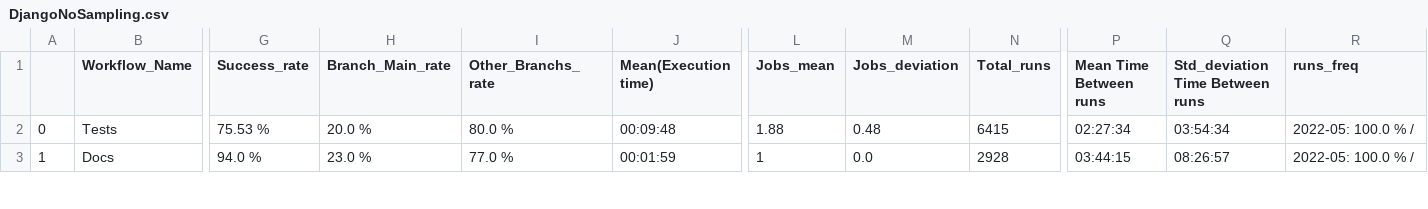
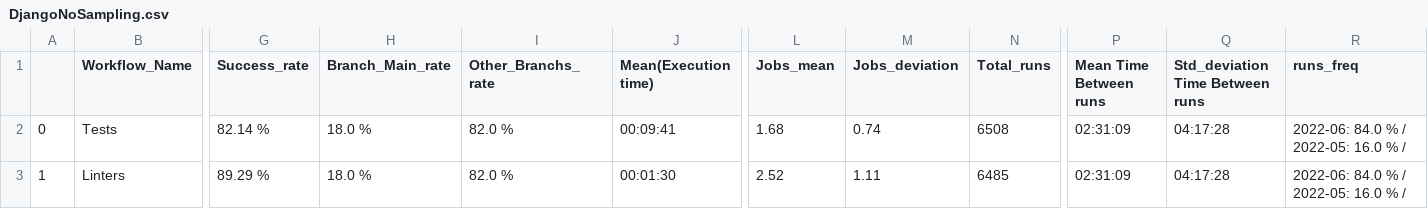
Before and after one commit to GeovaniR/CI-Scavenger, a CSV file: Repos Analysis/SBES - Exemples/NoSampling/DjangoNoSampling.csv, drawn as a sheet; only a part is shown, gaps mark what is left out; the diff covers the shown part only; the diff names each change by its address in the sheet, - before the commit and + after, or states it on an @@ line.

```diff
--- a/Repos Analysis/SBES - Exemples/NoSampling/DjangoNoSampling.csv
+++ b/Repos Analysis/SBES - Exemples/NoSampling/DjangoNoSampling.csv
-G2 (Success_rate): 75.53 %
+G2 (Success_rate): 82.14 %
-H2 (Branch_Main_rate): 20.0 %
+H2 (Branch_Main_rate): 18.0 %
-I2 (Other_Branchs_rate): 80.0 %
+I2 (Other_Branchs_rate): 82.0 %
-J2 (Mean(Execution time)): 00:09:48
+J2 (Mean(Execution time)): 00:09:41
-L2 (Jobs_mean): 1.88
+L2 (Jobs_mean): 1.68
-M2 (Jobs_deviation): 0.48
+M2 (Jobs_deviation): 0.74
-N2 (Total_runs): 6415
+N2 (Total_runs): 6508
-P2 (Mean Time Between runs): 02:27:34
+P2 (Mean Time Between runs): 02:31:09
-Q2 (Std_deviation Time Between runs): 03:54:34
+Q2 (Std_deviation Time Between runs): 04:17:28
-R2:R3 (runs_freq): 2022-05: 100.0 % /
+R2:R3 (runs_freq): 2022-06: 84.0 % / 2022-05: 16.0 % /
-B3 (Workflow_Name): Docs
+B3 (Workflow_Name): Linters
-G3 (Success_rate): 94.0 %
+G3 (Success_rate): 89.29 %
-H3 (Branch_Main_rate): 23.0 %
+H3 (Branch_Main_rate): 18.0 %
-I3 (Other_Branchs_rate): 77.0 %
+I3 (Other_Branchs_rate): 82.0 %
-J3 (Mean(Execution time)): 00:01:59
+J3 (Mean(Execution time)): 00:01:30
-L3 (Jobs_mean): 1
+L3 (Jobs_mean): 2.52
-M3 (Jobs_deviation): 0.0
+M3 (Jobs_deviation): 1.11
-N3 (Total_runs): 2928
+N3 (Total_runs): 6485
-P3 (Mean Time Between runs): 03:44:15
+P3 (Mean Time Between runs): 02:31:09
-Q3 (Std_deviation Time Between runs): 08:26:57
+Q3 (Std_deviation Time Between runs): 04:17:28
```
Also changed, not shown: 1 added row and 27 edited cells elsewhere in this file, Repos Analysis/SBES - Exemples/NoSampling/MavenNoSampling.csv, Repos Analysis/SBES - Exemples/Sampling/DjangoSampling.csv, 4 other files.
